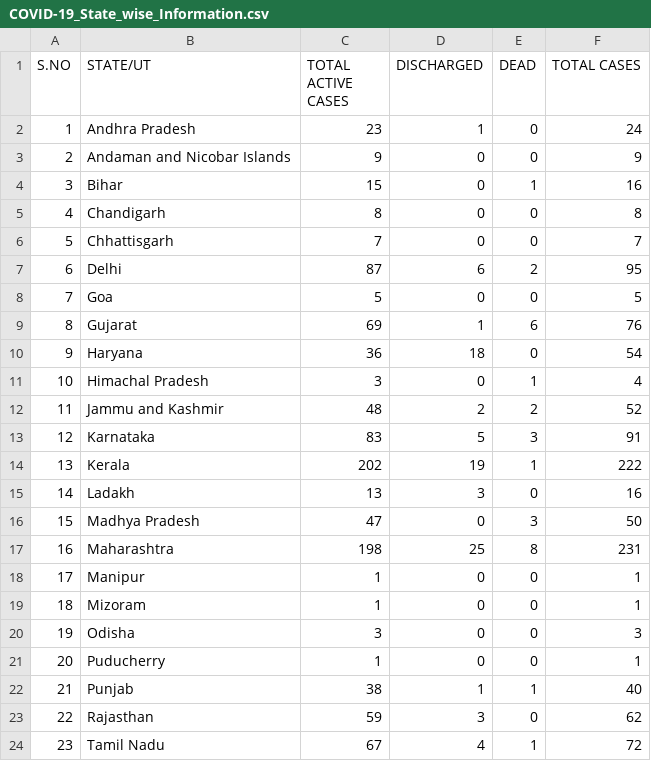
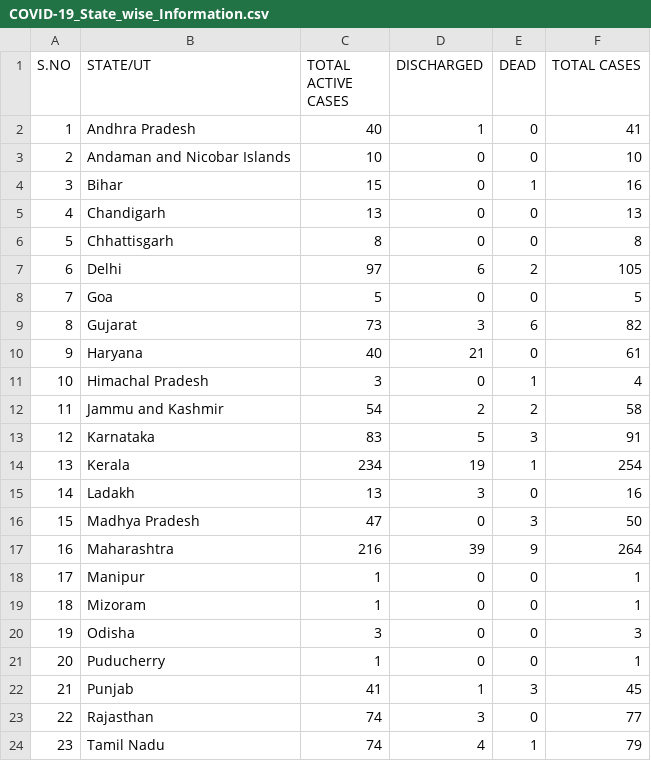
Before and after one commit to Ram-95/Corona-Tracker, a CSV file: COVID-19_State_wise_Information.csv, drawn as a sheet; only a part is shown; the diff covers the shown part only.

Commit message:
Data as on March 31st, 2020

```diff
--- a/COVID-19_State_wise_Information.csv
+++ b/COVID-19_State_wise_Information.csv
@@ -1,18 +1,18 @@
 S.NO,STATE/UT,TOTAL ACTIVE CASES,DISCHARGED,DEAD,TOTAL CASES
-1,Andhra Pradesh,23,1,0,24
-2,Andaman and Nicobar Islands,9,0,0,9
+1,Andhra Pradesh,40,1,0,41
+2,Andaman and Nicobar Islands,10,0,0,10
 3,Bihar,15,0,1,16
-4,Chandigarh,8,0,0,8
-5,Chhattisgarh,7,0,0,7
-6,Delhi,87,6,2,95
+4,Chandigarh,13,0,0,13
+5,Chhattisgarh,8,0,0,8
+6,Delhi,97,6,2,105
 7,Goa,5,0,0,5
-8,Gujarat,69,1,6,76
-9,Haryana,36,18,0,54
+8,Gujarat,73,3,6,82
+9,Haryana,40,21,0,61
 10,Himachal Pradesh,3,0,1,4
-11,Jammu and Kashmir,48,2,2,52
+11,Jammu and Kashmir,54,2,2,58
 12,Karnataka,83,5,3,91
-13,Kerala,202,19,1,222
+13,Kerala,234,19,1,254
 14,Ladakh,13,3,0,16
 15,Madhya Pradesh,47,0,3,50
-16,Maharashtra,198,25,8,231
+16,Maharashtra,216,39,9,264
 17,Manipur,1,0,0,1
@@ -21,4 +21,4 @@ S.NO,STATE/UT,TOTAL ACTIVE CASES,DISCHARGED,DEAD,TOTAL CASES
 20,Puducherry,1,0,0,1
-21,Punjab,38,1,1,40
-22,Rajasthan,59,3,0,62
-23,Tamil Nadu,67,4,1,72
+21,Punjab,41,1,3,45
+22,Rajasthan,74,3,0,77
+23,Tamil Nadu,74,4,1,79
```
Also changed, not shown: 7 edited cells elsewhere in this file, COVID-19_Global_Data.csv, COVID-19_India_Data.csv.
